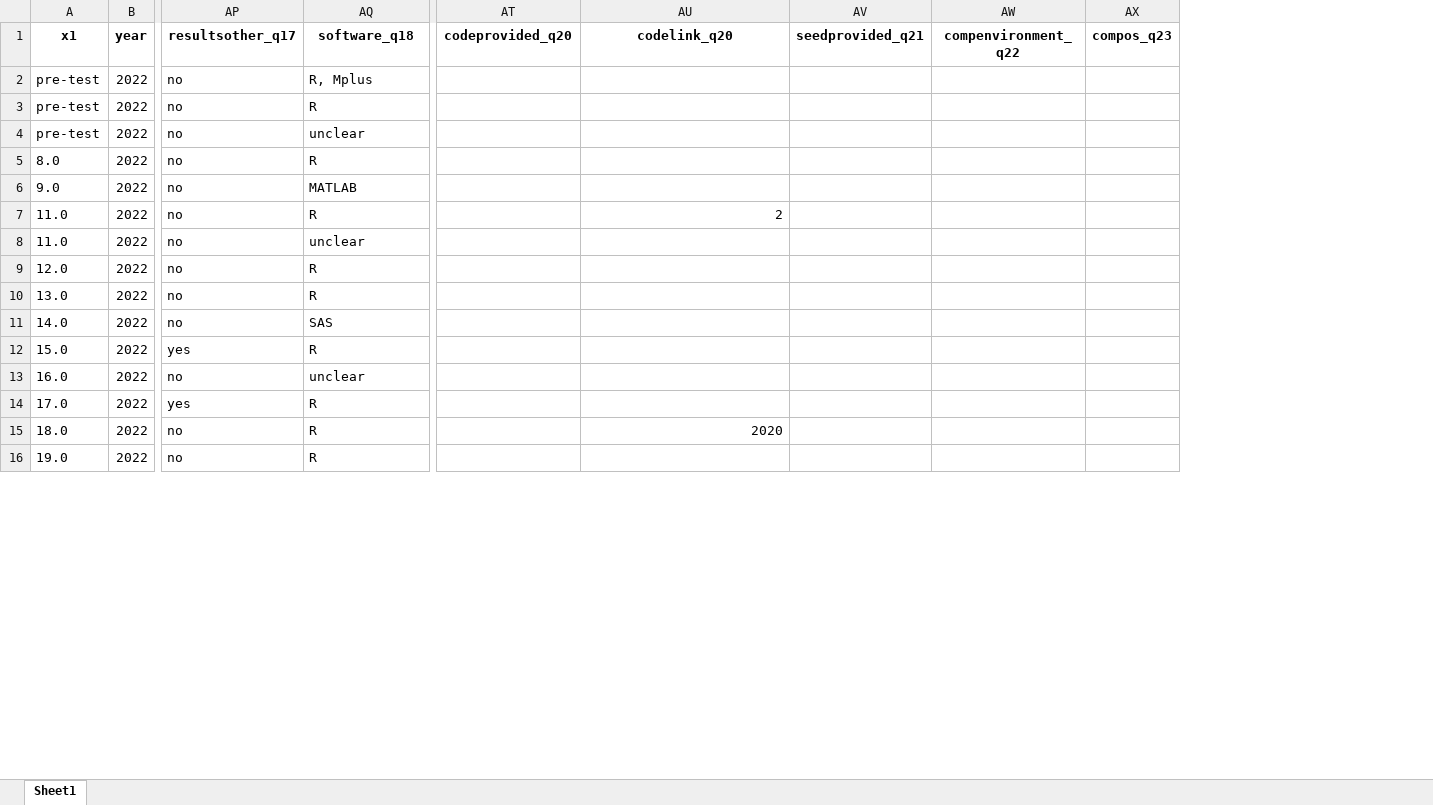
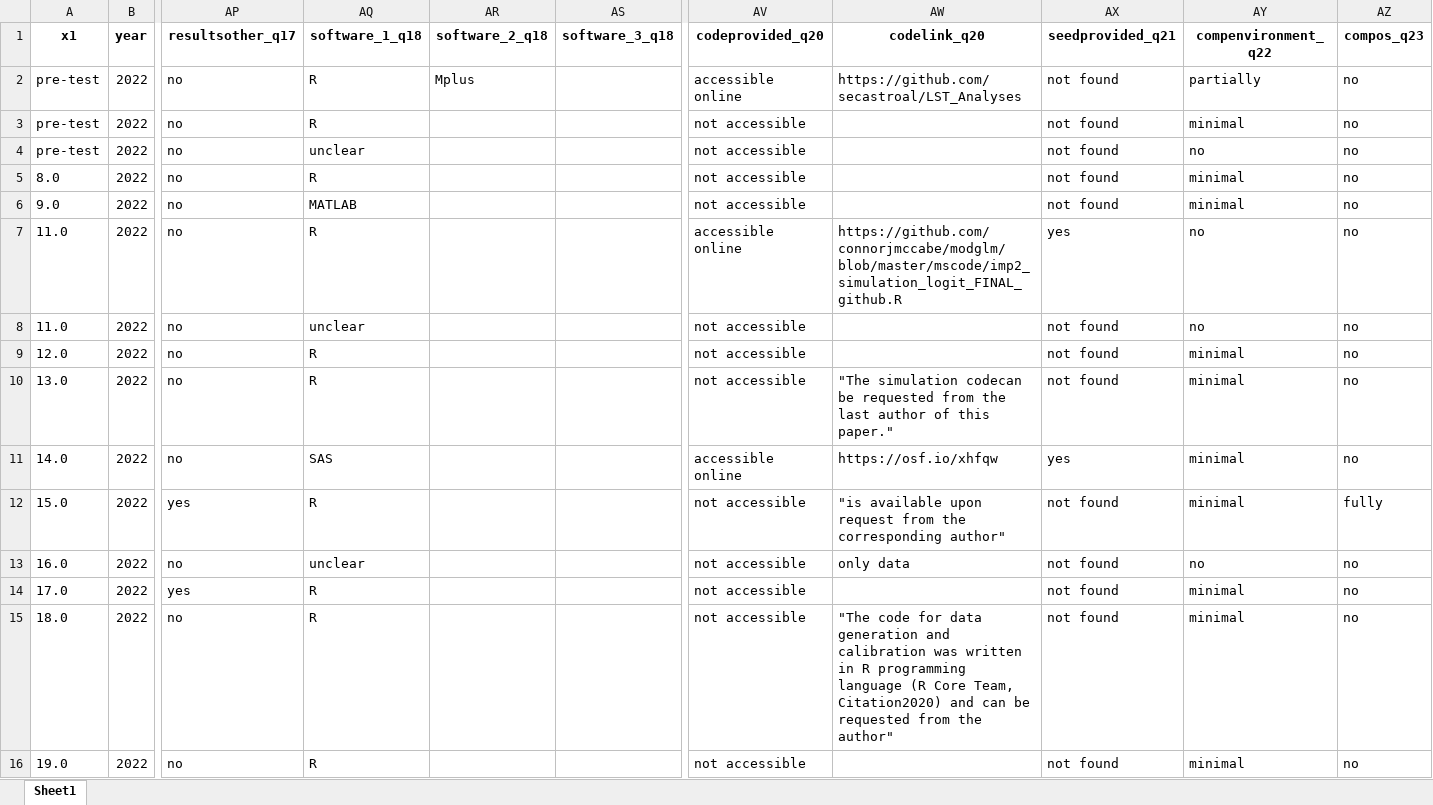
Before and after one commit to bsiepe/SimPsychReview, an Excel workbook: data/sim_res_num.xlsx, sheet Sheet1, drawn as a sheet; only a part is shown, gaps mark what is left out; values as stored, in another font and other column widths than the file's, no borders; addresses are those after the commit; the diff covers the shown part only; the diff names each change by its address in the sheet, - before the commit and + after, or states it on an @@ line.

```diff
--- a/data/sim_res_num.xlsx (sheet Sheet1)
+++ b/data/sim_res_num.xlsx (sheet Sheet1)
+column AR (software_2_q18), row 2: Mplus
+column AS (software_3_q18), empty
-AQ1: software_q18
+AQ1: software_1_q18
-AQ2 (software_1_q18): R, Mplus
+AQ2 (software_1_q18): R
-AV2 (codeprovided_q20): (empty)
+AV2 (codeprovided_q20): accessible online
-AW2 (codelink_q20): (empty)
+AW2 (codelink_q20): https://github.com/secastroal/LST_Analyses
-AX2:AX6 (seedprovided_q21): (empty)
+AX2:AX6 (seedprovided_q21): not found
-AY2 (compenvironment_q22): (empty)
+AY2 (compenvironment_q22): partially
-AZ2:AZ11 (compos_q23): (empty)
+AZ2:AZ11 (compos_q23): no
-AV3:AV6 (codeprovided_q20): (empty)
+AV3:AV6 (codeprovided_q20): not accessible
-AY3 (compenvironment_q22): (empty)
+AY3 (compenvironment_q22): minimal
-AY4 (compenvironment_q22): (empty)
+AY4 (compenvironment_q22): no
-AY5:AY6 (compenvironment_q22): (empty)
+AY5:AY6 (compenvironment_q22): minimal
-AV7 (codeprovided_q20): (empty)
+AV7 (codeprovided_q20): accessible online
-AW7 (codelink_q20): 2
+AW7 (codelink_q20): https://github.com/connorjmccabe/modglm/blob/master/mscode/imp2_simulation_logit_FINAL_github.R
-AX7 (seedprovided_q21): (empty)
+AX7 (seedprovided_q21): yes
-AY7:AY8 (compenvironment_q22): (empty)
+AY7:AY8 (compenvironment_q22): no
-AV8:AV10 (codeprovided_q20): (empty)
+AV8:AV10 (codeprovided_q20): not accessible
-AX8:AX10 (seedprovided_q21): (empty)
+AX8:AX10 (seedprovided_q21): not found
-AY9:AY12 (compenvironment_q22): (empty)
+AY9:AY12 (compenvironment_q22): minimal
-AW10 (codelink_q20): (empty)
+AW10 (codelink_q20): "The simulation codecan be requested from the last author of this paper."
-AV11 (codeprovided_q20): (empty)
+AV11 (codeprovided_q20): accessible online
-AW11 (codelink_q20): (empty)
+AW11 (codelink_q20): https://osf.io/xhfqw
-AX11 (seedprovided_q21): (empty)
+AX11 (seedprovided_q21): yes
-AV12:AV16 (codeprovided_q20): (empty)
+AV12:AV16 (codeprovided_q20): not accessible
-AW12 (codelink_q20): (empty)
+AW12 (codelink_q20): "is available upon request from the corresponding author"
-AX12:AX16 (seedprovided_q21): (empty)
+AX12:AX16 (seedprovided_q21): not found
-AZ12 (compos_q23): (empty)
+AZ12 (compos_q23): fully
-AW13 (codelink_q20): (empty)
+AW13 (codelink_q20): only data
-AY13 (compenvironment_q22): (empty)
+AY13 (compenvironment_q22): no
-AZ13:AZ16 (compos_q23): (empty)
+AZ13:AZ16 (compos_q23): no
-AY14:AY16 (compenvironment_q22): (empty)
+AY14:AY16 (compenvironment_q22): minimal
-AW15 (codelink_q20): 2020
+AW15 (codelink_q20): "The code for data generation and calibration was written in R programming language (R Core Team, Citation2020) and can be requested from the author"
```
Also changed, not shown: 397 edited cells elsewhere in this sheet, data/sim_res_fac.xlsx, 3 other files.
